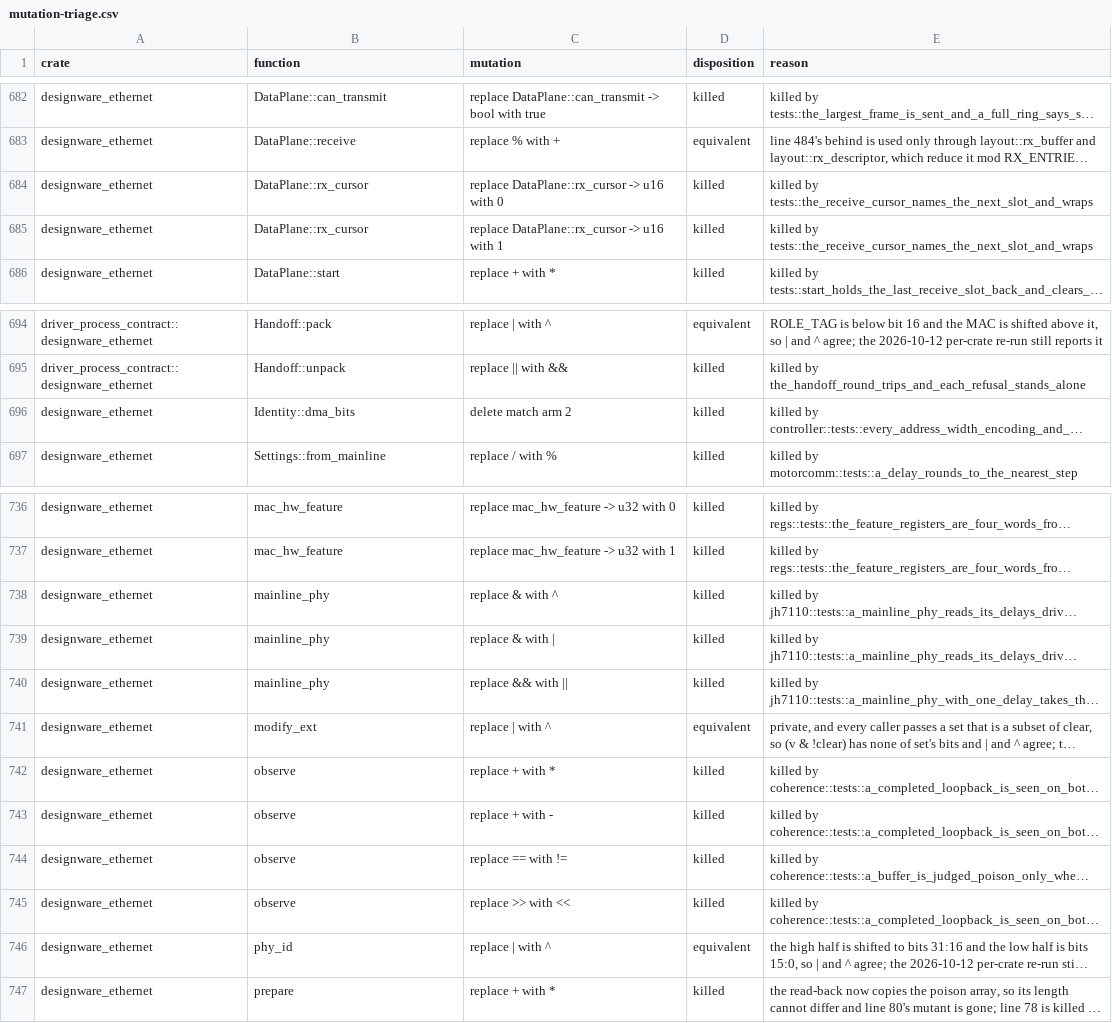
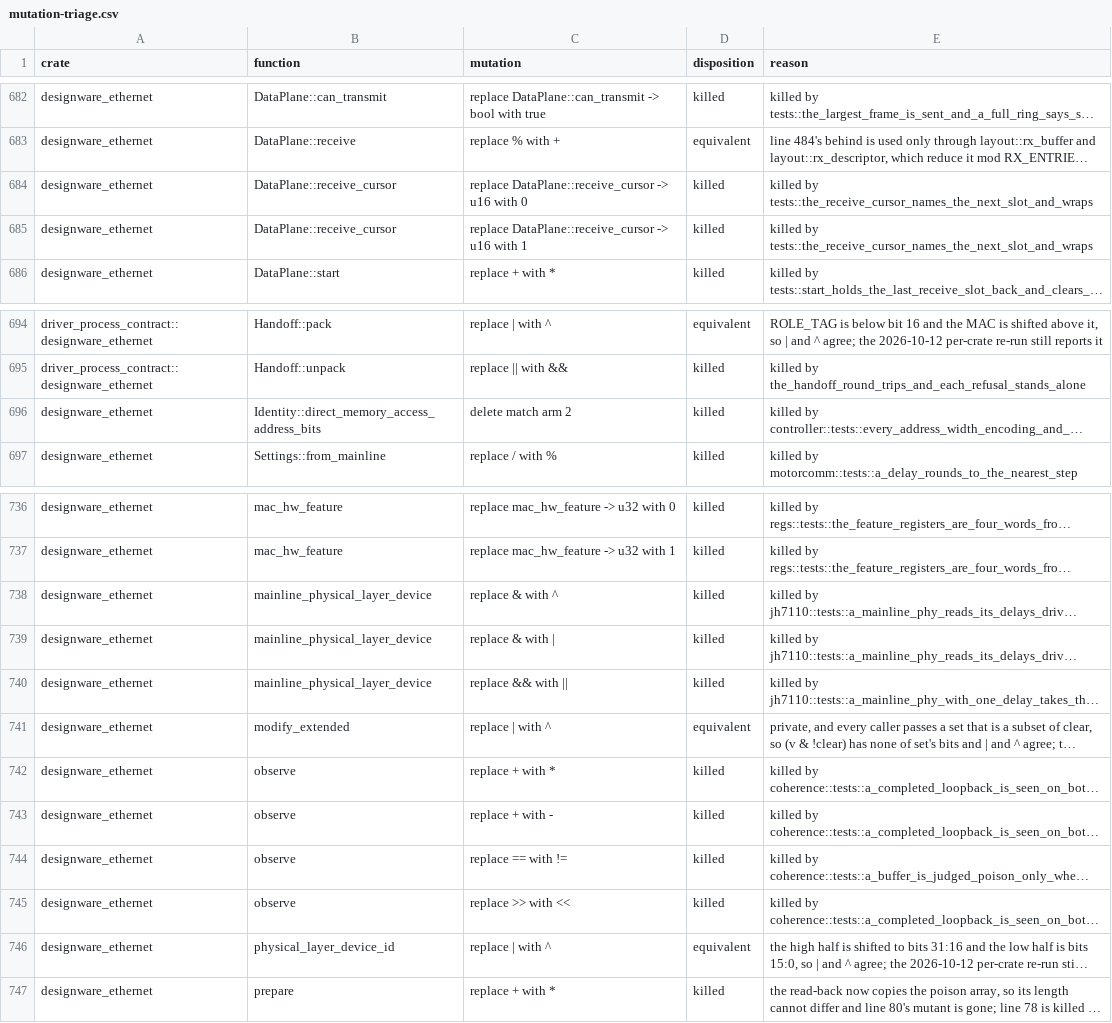
Before and after one commit to nifeos/nife, a CSV file: notes/project-metrics/mutation-triage.csv, drawn as a sheet; only a part is shown, gaps mark what is left out; long unchanged cells end in …; the diff covers the shown part only; the diff names each change by its address in the sheet, - before the commit and + after, or states it on an @@ line.

```diff
--- a/notes/project-metrics/mutation-triage.csv
+++ b/notes/project-metrics/mutation-triage.csv
-B684:B685 (function): DataPlane::rx_cursor
+B684:B685 (function): DataPlane::receive_cursor
-C684 (mutation): replace DataPlane::rx_cursor -> u16 with 0
+C684 (mutation): replace DataPlane::receive_cursor -> u16 with 0
-C685 (mutation): replace DataPlane::rx_cursor -> u16 with 1
+C685 (mutation): replace DataPlane::receive_cursor -> u16 with 1
-B696 (function): Identity::dma_bits
+B696 (function): Identity::direct_memory_access_address_bits
-B738:B740 (function): mainline_phy
+B738:B740 (function): mainline_physical_layer_device
-B741 (function): modify_ext
+B741 (function): modify_extended
-B746 (function): phy_id
+B746 (function): physical_layer_device_id
```
Also changed, not shown: 12 added rows and 32 edited cells elsewhere in this file, 1 other file.
